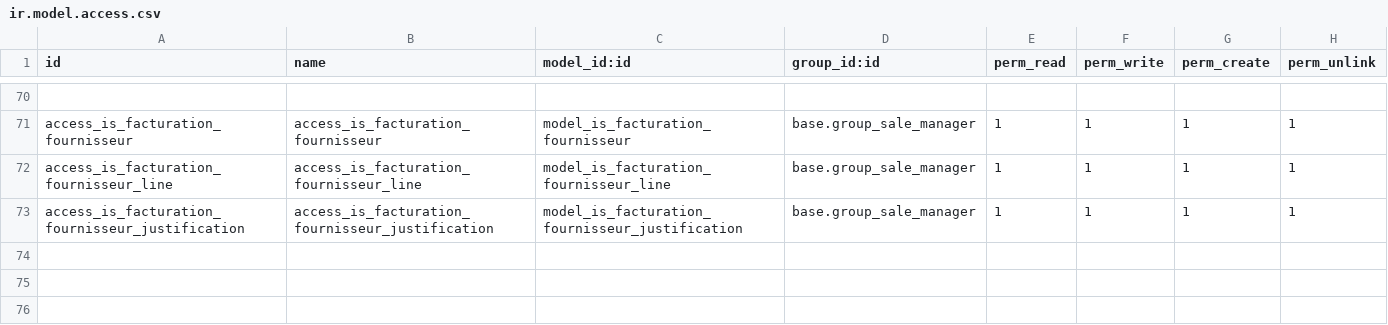
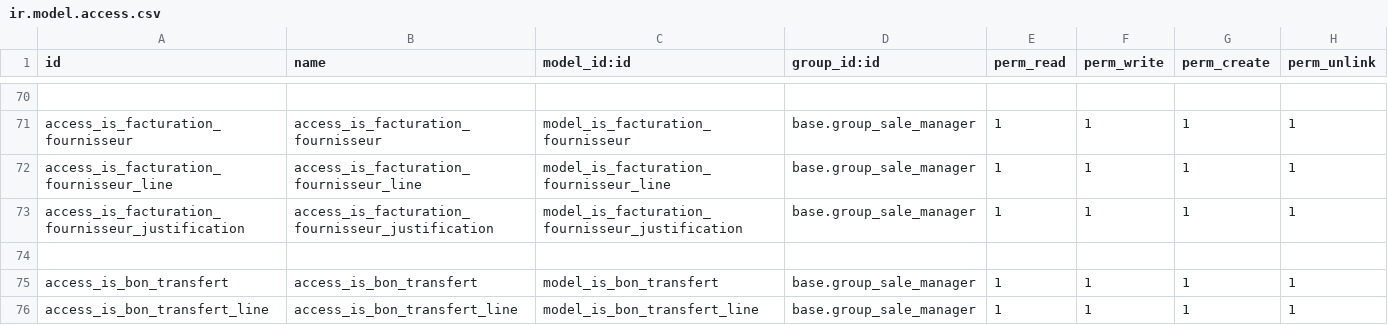
Before and after one commit to tonygalmiche/is_plastigray, a CSV file: security/ir.model.access.csv, drawn as a sheet; only a part is shown, gaps mark what is left out; the diff names each change by its address in the sheet, - before the commit and + after, or states it on an @@ line.

Commit message:
add is_bon_transfert

```diff
--- a/security/ir.model.access.csv
+++ b/security/ir.model.access.csv
+row 74: (empty)
+row 75: access_is_bon_transfert | access_is_bon_transfert | model_is_bon_transfert | base.group_sale_manager | 1 | 1 | 1 | 1
+row 76: access_is_bon_transfert_line | access_is_bon_transfert_line | model_is_bon_transfert_line | base.group_sale_manager | 1 | 1 | 1 | 1
```
Also changed, not shown: 8 other files.
